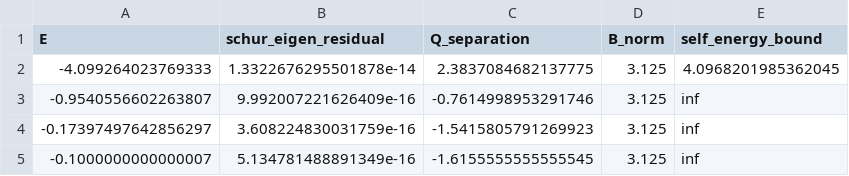
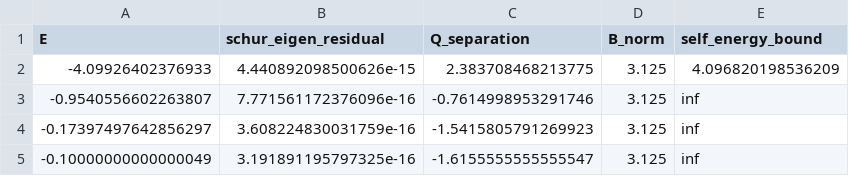
Before and after one commit to rwisenrich/UCD-yang-s-mill-gap, a CSV file: results/schur_audit.csv, drawn as a sheet.

```diff
--- a/results/schur_audit.csv
+++ b/results/schur_audit.csv
@@ -1,5 +1,5 @@
 E,schur_eigen_residual,Q_separation,B_norm,self_energy_bound
--4.099264023769333,1.3322676295501878e-14,2.3837084682137775,3.125,4.0968201985362045
--0.9540556602263807,9.992007221626409e-16,-0.7614998953291746,3.125,inf
+-4.09926402376933,4.440892098500626e-15,2.383708468213775,3.125,4.096820198536209
+-0.9540556602263807,7.771561172376096e-16,-0.7614998953291746,3.125,inf
 -0.17397497642856297,3.608224830031759e-16,-1.5415805791269923,3.125,inf
--0.1000000000000007,5.134781488891349e-16,-1.6155555555555545,3.125,inf
+-0.10000000000000049,3.191891195797325e-16,-1.6155555555555547,3.125,inf
```
Also changed, not shown: results/fixed_physical_block_scaling.csv, results/independent_verifier.csv, 17 other files.
